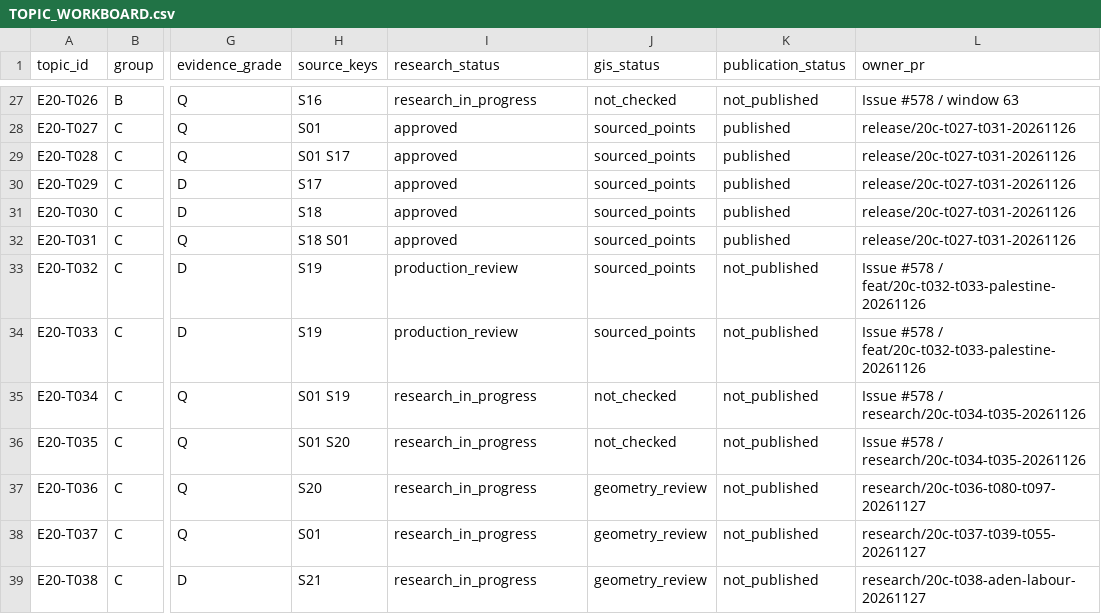
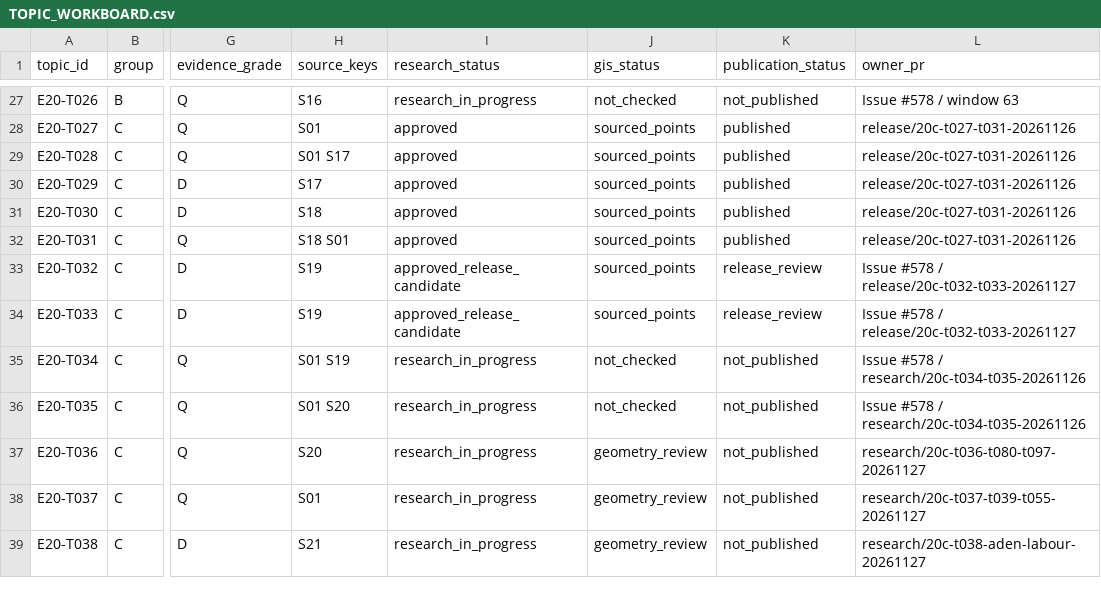
Before and after one commit to 1959124923wyz-sys/love-British-TV, a CSV file: research/20c/TOPIC_WORKBOARD.csv, drawn as a sheet; only a part is shown, gaps mark what is left out; the diff names each change by its address in the sheet, - before the commit and + after, or states it on an @@ line.

Commit message:
release(20c): two reviewed longform mandate histories with desktop publication gates (#672)

```diff
--- a/research/20c/TOPIC_WORKBOARD.csv
+++ b/research/20c/TOPIC_WORKBOARD.csv
-I33:I34 (research_status): production_review
+I33:I34 (research_status): approved_release_candidate
-K33:K34 (publication_status): not_published
+K33:K34 (publication_status): release_review
-L33:L34 (owner_pr): …#578 / feat/20c-t032-t033-palestine-20261126
+L33:L34 (owner_pr): …#578 / release/20c-t032-t033-20261127
```
Also changed, not shown: 7 other files.
